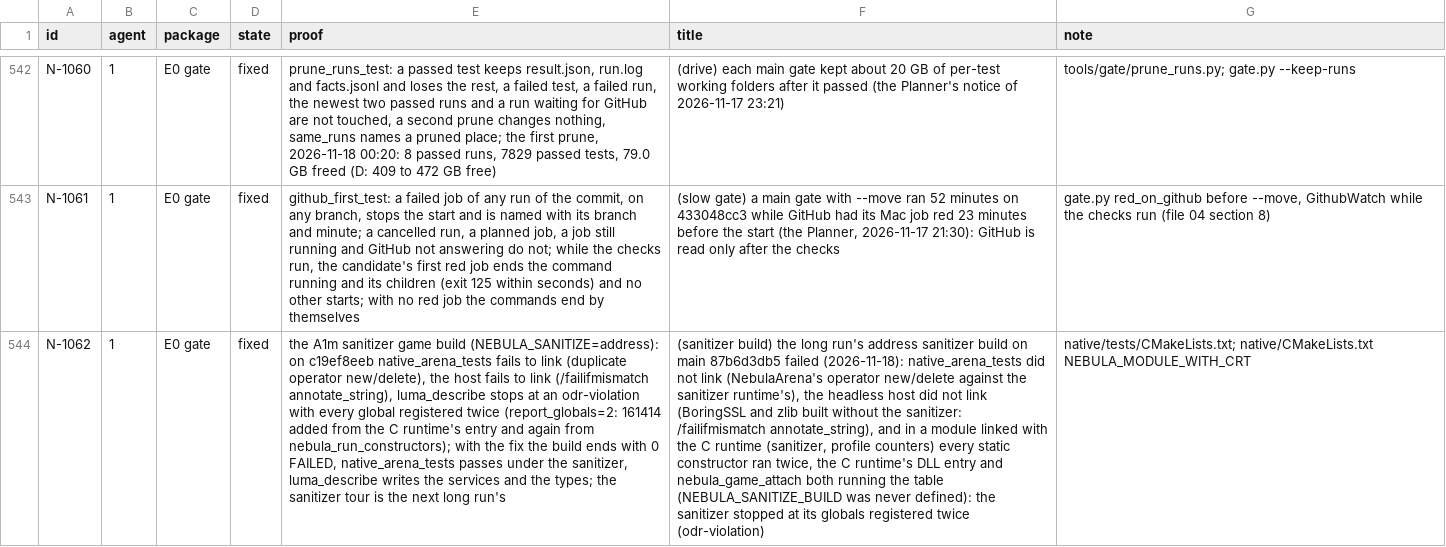
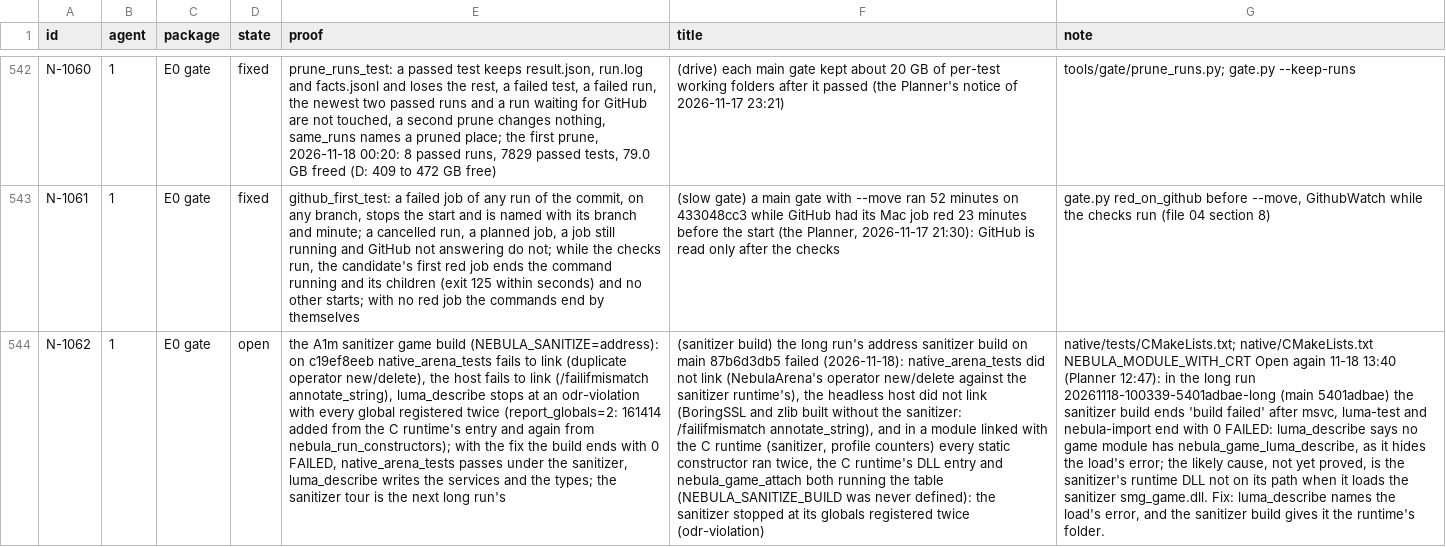
Before and after one commit to keepvaibin/nebula, a TSV file: docs/plan/ledger.tsv, drawn as a sheet; only a part is shown, gaps mark what is left out; the diff covers the shown part only; the diff names each change by its address in the sheet, - before the commit and + after, or states it on an @@ line.

Commit message:
Android start check: a time-out names the device's state (N-1075)
A start check that ends without the game's end (the process never
appeared, or it ran past its limit) now reports the test app's
processes, the activity on top and the log's lines about the start, so
the emulator's red on main's GitHub run 44365504590 can be read.
harness_android_test fails before on both cases and passes after.

Ledger: N-1075 open with this first step; N-1062 (the sanitizer build's
describe step) and N-1063 (region tour approvals that lag the US tour's)
open again with the lines of the long run of 5401adbae.

```diff
--- a/docs/plan/ledger.tsv
+++ b/docs/plan/ledger.tsv
-D544 (state): fixed
+D544 (state): open
-G544 (note): …native/CMakeLists.txt NEBULA_MODULE_WITH_CRT
+G544 (note): …native/CMakeLists.txt NEBULA_MODULE_WITH_CRT Open again 11-18 13:40 (Planner 12:47): in the long run 20261118-100339-5401adbae-long (main 5401adbae) the sanitizer build ends 'build failed' after msvc, luma-test and nebula-import end with 0 FAILED: luma_describe says no game module has nebula_game_luma_describe, as it hides the load's error; the likely cause, not yet proved, is the sanitizer's runtime DLL not on its path when it loads the sanitizer smg_game.dll. Fix: luma_describe names the load's error, and the sanitizer build gives it the runtime's folder.
```
Also changed, not shown: 1 added row and 2 edited cells elsewhere in this file, 2 other files.
